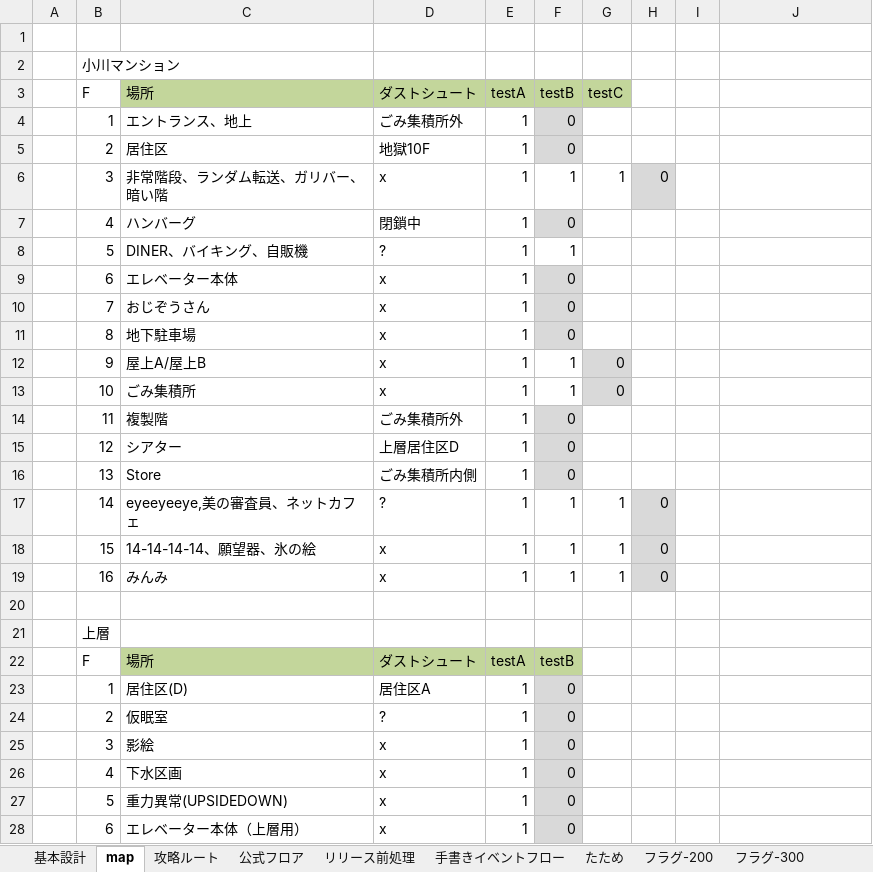
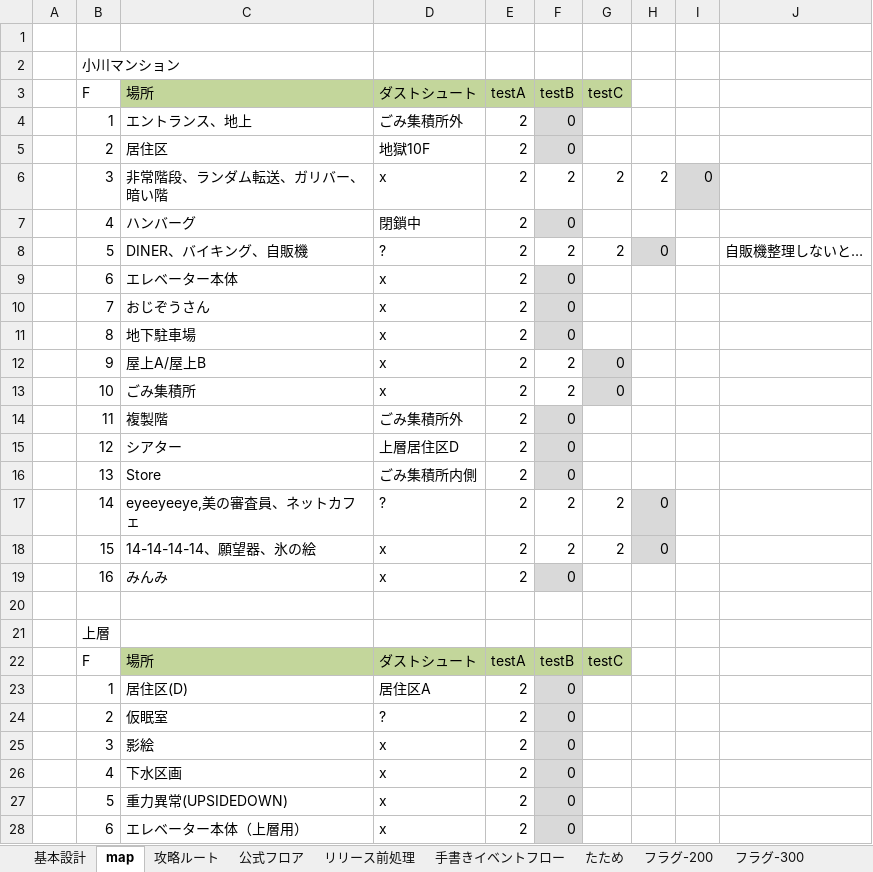
Before and after one commit to umaaji298/araisan-dungeon, an Excel workbook: docs/設計資料.xlsx, sheet map, drawn as a sheet; only a part is shown; values as stored, in another font and other column widths than the file's, no borders; removed rows and columns are numbered as before the commit, all else as after; the diff covers the shown part only; the diff names each change by its address in the sheet, - before the commit and + after, or states it on an @@ line.

```diff
--- a/docs/設計資料.xlsx (sheet map)
+++ b/docs/設計資料.xlsx (sheet map)
-E4:E5 (testA): 1
+E4:E5 (testA): 2
-row 6:  | 3 | 非常階段、ランダム転送、ガリバー、暗い階 | x | 1 | 1 | 1 | 0
+row 6:  | 3 | 非常階段、ランダム転送、ガリバー、暗い階 | x | 2 | 2 | 2 | 2 | 0
-E7 (testA): 1
+E7 (testA): 2
-row 8:  | 5 | DINER、バイキング、自販機 | ? | 1 | 1
+row 8:  | 5 | DINER、バイキング、自販機 | ? | 2 | 2 | 2 | 0 |  | 自販機整理しないと…
-E9:E18 (testA): 1
+E9:E18 (testA): 2
-F12:F13 (testB): 1
+F12:F13 (testB): 2
-F17:F18 (testB): 1
+F17:F18 (testB): 2
-G17:G18 (testC): 1
+G17:G18 (testC): 2
-row 19:  | 16 | みんみ | x | 1 | 1 | 1 | 0
+row 19:  | 16 | みんみ | x | 2 | 0
-G22 (testC): (empty)
+G22 (testC): testC
-G22 fill: none
+G22 fill: #C3D69B
-E23:E28 (testA): 1
+E23:E28 (testA): 2
```
Also changed, not shown: 6 added rows, 13 removed rows and 11 edited cells elsewhere in this sheet, sheet フラグ300-, sheet たため, 1 other file.
